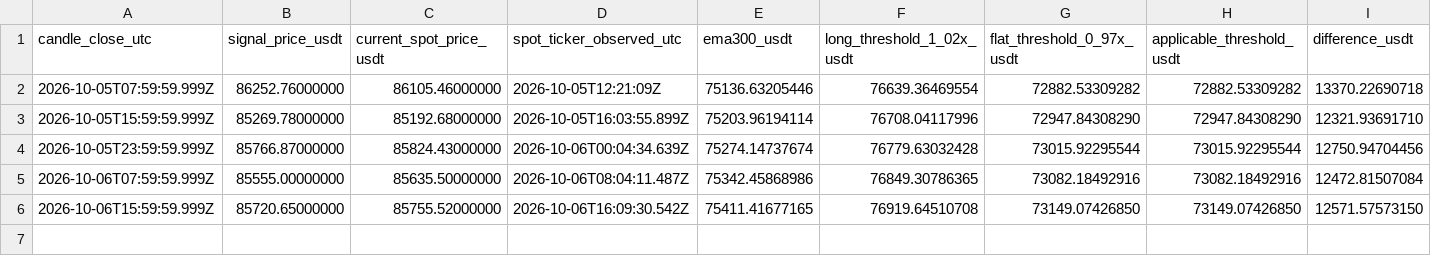
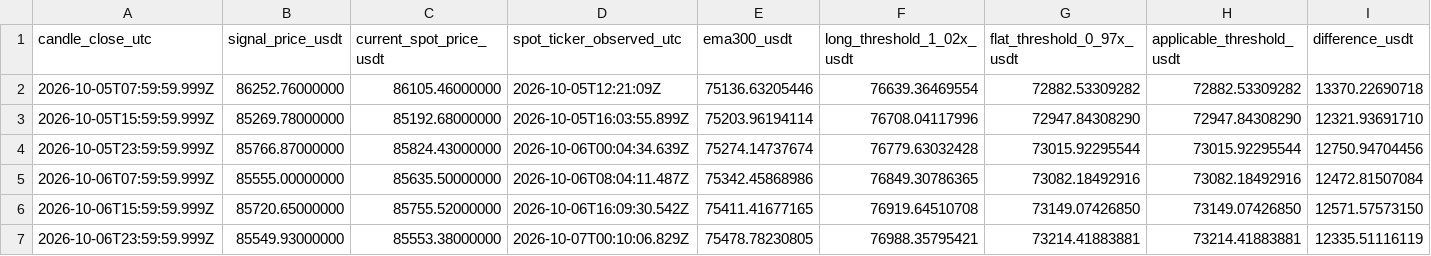
Before and after one commit to nkfai1982-oss/btc, a CSV file: tools/binance-ema300-monitor/signal_results.csv, drawn as a sheet; only a part is shown; rows hold the shown columns only; the diff names each change by its address in the sheet, - before the commit and + after, or states it on an @@ line.

Commit message:
Log BTCUSDT EMA300 signal and spot snapshot

```diff
--- a/tools/binance-ema300-monitor/signal_results.csv
+++ b/tools/binance-ema300-monitor/signal_results.csv
+row 7: 2026-10-06T23:59:59.999Z | 85549.93000000 | 85553.38000000 | 2026-10-07T00:10:06.829Z | 75478.78230805 | 76988.35795421 | 73214.41883881 | 73214.41883881 | 12335.51116119
```
